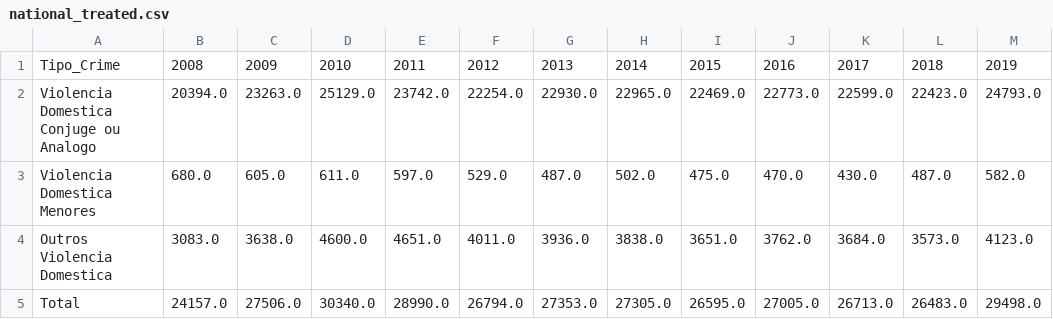
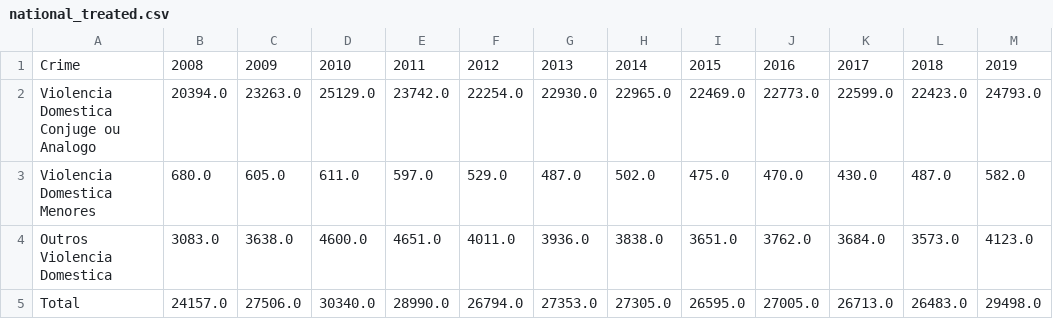
Before and after one commit to anastaubyn/MasterThesis, a CSV file: Data/national_treated.csv, drawn as a sheet.

Commit message:
Update Code National Treatment

```diff
--- a/Data/national_treated.csv
+++ b/Data/national_treated.csv
@@ -1,2 +1,2 @@
-Tipo_Crime,2008,2009,2010,2011,2012,2013,2014,2015,2016,2017,2018,2019
+Crime,2008,2009,2010,2011,2012,2013,2014,2015,2016,2017,2018,2019
 Violencia Domestica Conjuge ou Analogo,20394.0,23263.0,25129.0,23742.0,22254.0,22930.0,22965.0,22469.0,22773.0,22599.0,22423.0,24793.0
```
Also changed, not shown: 4 other files.
